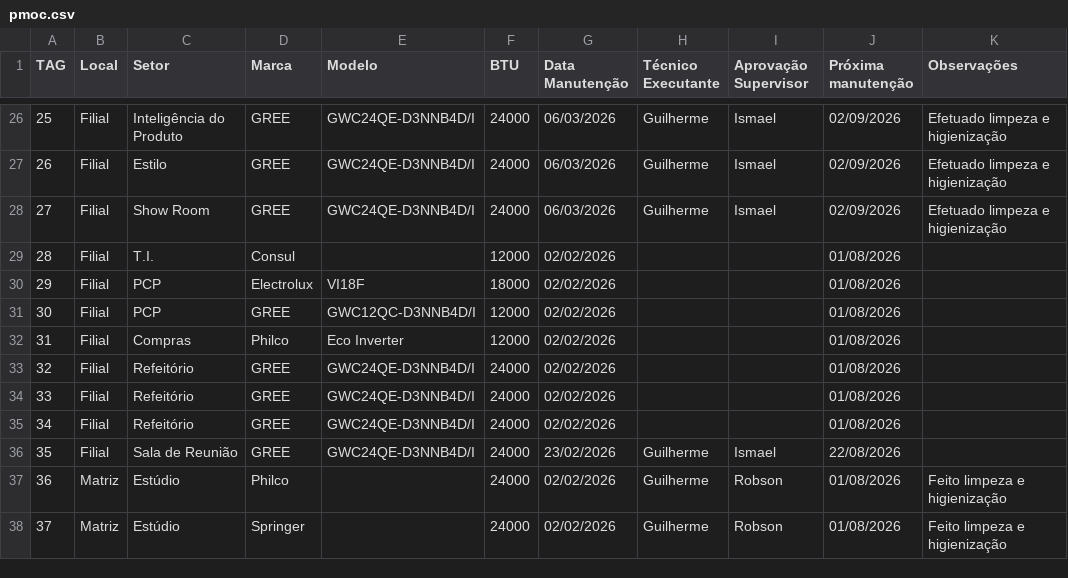
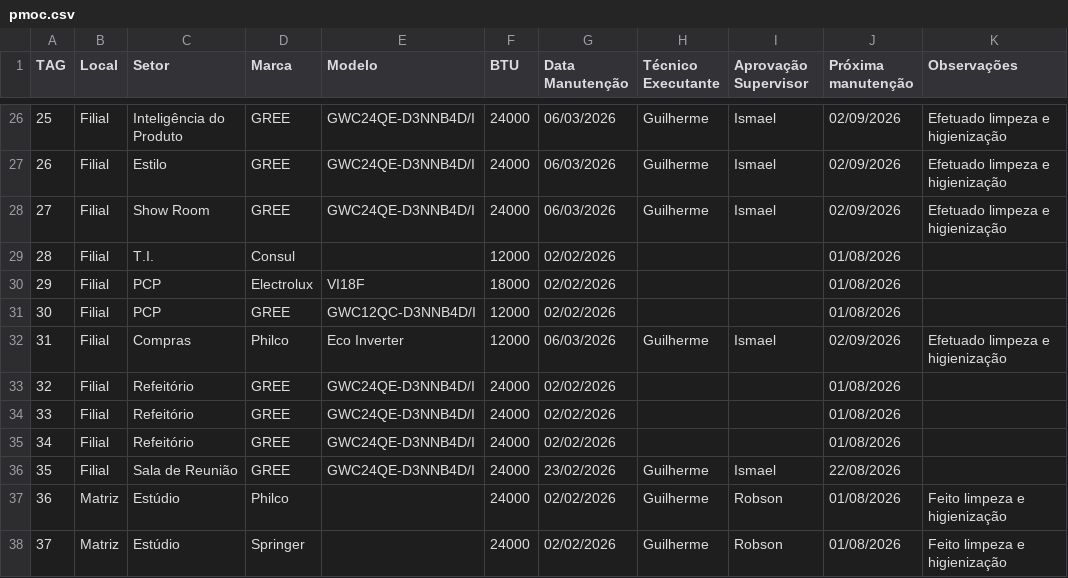
Before and after one commit to vilelarobson0971/pmoc, a CSV file: pmoc.csv, drawn as a sheet; only a part is shown, gaps mark what is left out.

Commit message:
Atualização PMOC - 2026-03-06 10:41:57

```diff
--- a/pmoc.csv
+++ b/pmoc.csv
@@ -31,3 +31,3 @@ TAG,Local,Setor,Marca,Modelo,BTU,Data Manutenção,Técnico Executante,Aprovaç
 30,Filial,PCP,GREE,GWC12QC-D3NNB4D/I,12000,02/02/2026,,,01/08/2026,
-31,Filial,Compras,Philco,Eco Inverter,12000,02/02/2026,,,01/08/2026,
+31,Filial,Compras,Philco,Eco Inverter,12000,06/03/2026,Guilherme,Ismael,02/09/2026,Efetuado limpeza e higienização
 32,Filial,Refeitório,GREE,GWC24QE-D3NNB4D/I,24000,02/02/2026,,,01/08/2026,
```
